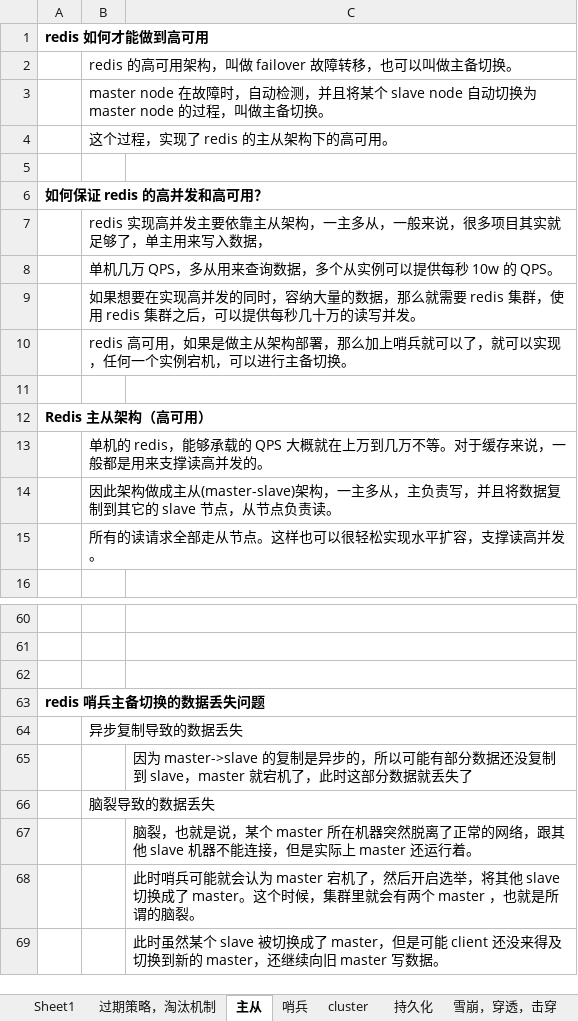
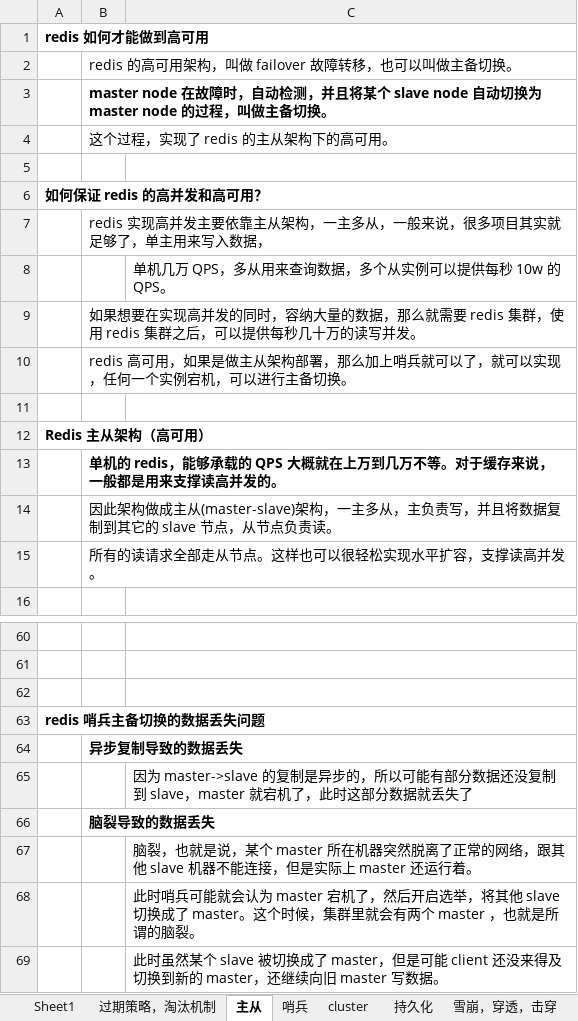
Before and after one commit to xieshiwei/JavaDoc, an Excel workbook: Redis.xlsx, sheet 主从, drawn as a sheet; only a part is shown, gaps mark what is left out; values as stored, in another font and other column widths than the file's, no borders; charts and pictures not drawn; removed rows and columns are numbered as before the commit, all else as after; the diff names each change by its address in the sheet, - before the commit and + after, or states it on an @@ line.

```diff
--- a/Redis.xlsx (sheet 主从)
+++ b/Redis.xlsx (sheet 主从)
-B3 bold: off
+B3 bold: on
-row 8:  | 单机几万 QPS，多从用来查询数据，多个从实例可以提供每秒 10w 的 QPS。
+row 8:  |  | 单机几万 QPS，多从用来查询数据，多个从实例可以提供每秒 10w 的 QPS。
-B13 bold: off
+B13 bold: on
-B64 bold: off
+B64 bold: on
-B66 bold: off
+B66 bold: on
```
Also changed, not shown: sheet 过期策略，淘汰机制, MS.xlsx, zookeeper.xlsx, 1 other file.
